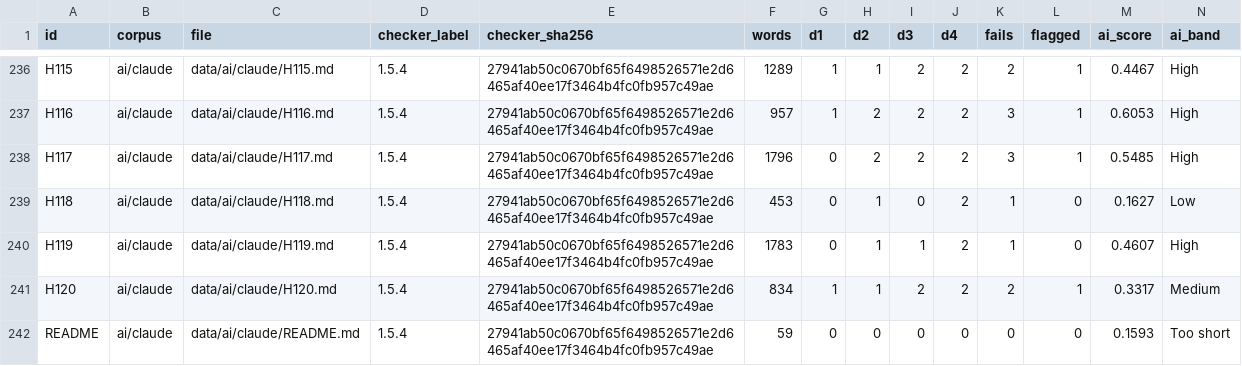
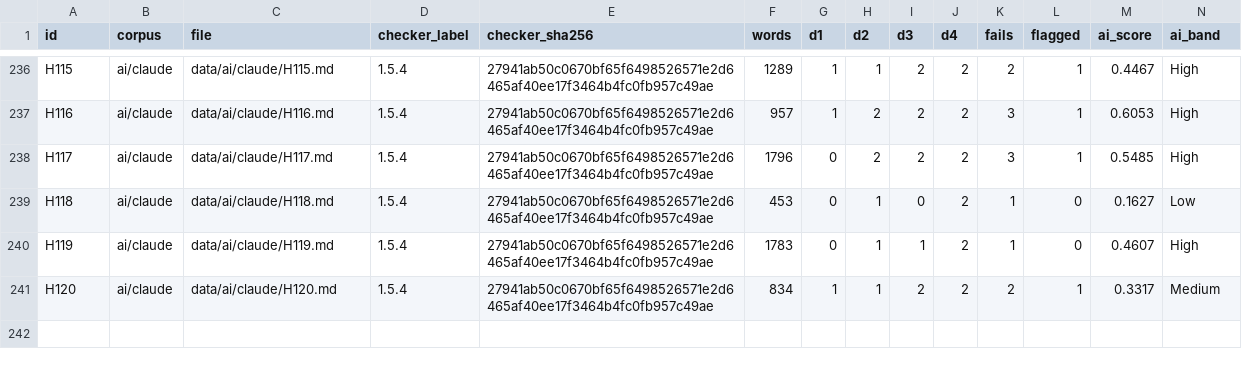
Before and after one commit to aivisibilitycensus/geo-skills, a CSV file: validation/vs-001/data/results/1.5.4.csv, drawn as a sheet; only a part is shown, gaps mark what is left out; the diff names each change by its address in the sheet, - before the commit and + after, or states it on an @@ line.

```diff
--- a/validation/vs-001/data/results/1.5.4.csv
+++ b/validation/vs-001/data/results/1.5.4.csv
-row 242: README | ai/claude | data/ai/claude/README.md | 1.5.4 | 27941ab50c0670bf65f6498526571e2d6465af40ee17f3464b4fc0fb957c49ae | 59 | 0 | 0 | 0 | 0 | 0 | 0 | 0.1593 | Too short
```
Also changed, not shown: 1 other file.
